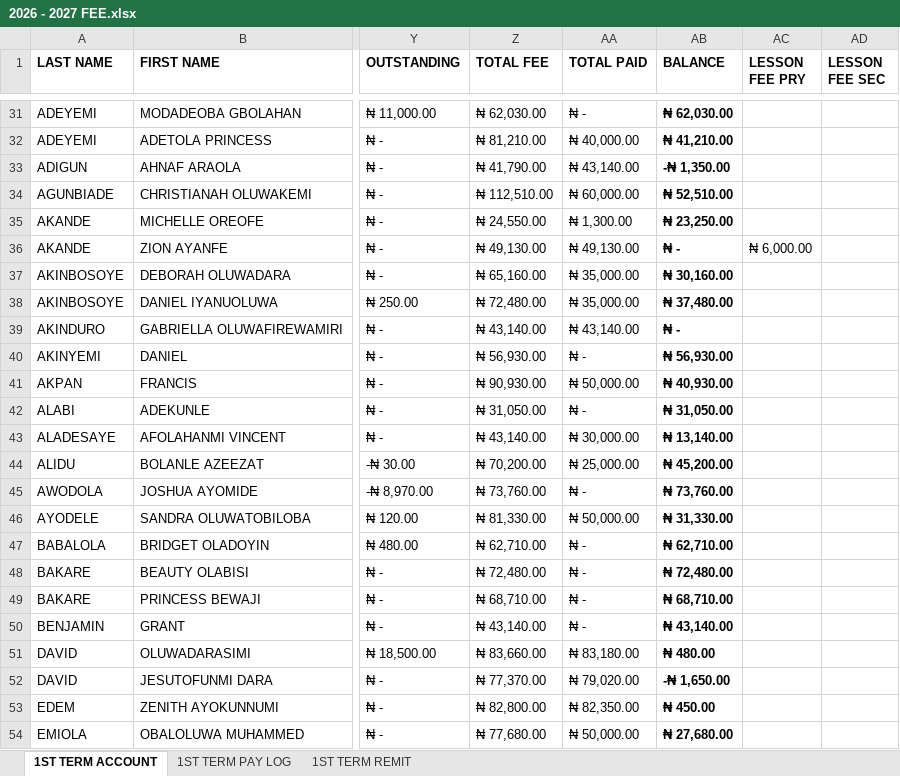
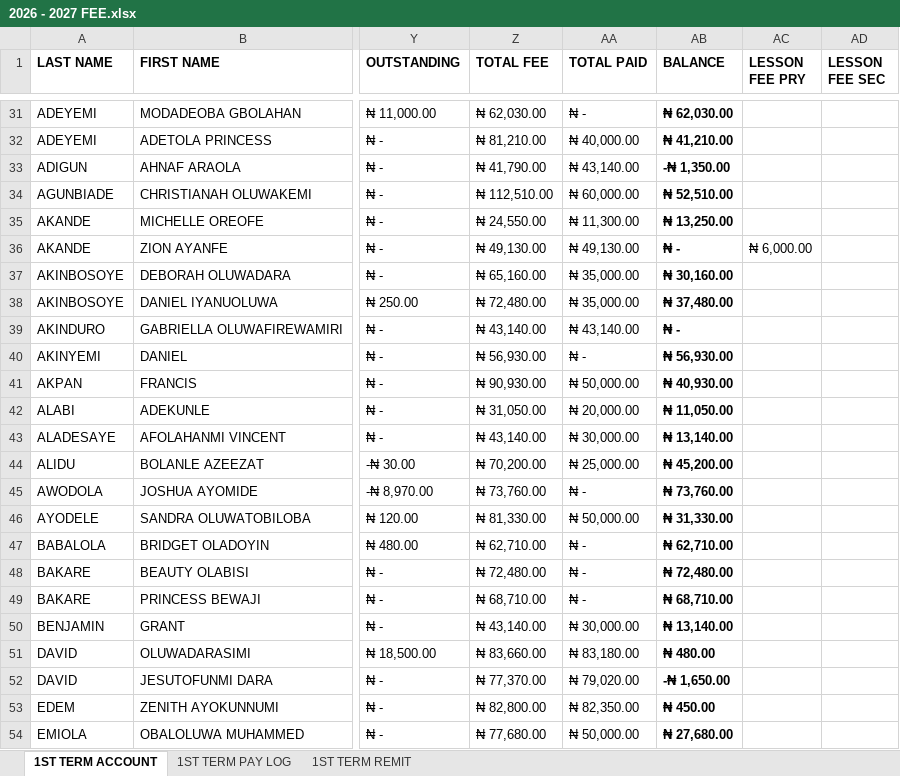
Before and after one commit to kbischool/school-fee-portal, an Excel workbook: 2026 - 2027 FEE.xlsx, sheet 1ST TERM ACCOUNT, drawn as a sheet; only a part is shown, gaps mark what is left out; values as stored, in another font and other column widths than the file's, no borders; conditional formats not drawn; the diff covers the shown part only; the diff names each change by its address in the sheet, - before the commit and + after, or states it on an @@ line.

```diff
--- a/2026 - 2027 FEE.xlsx (sheet 1ST TERM ACCOUNT)
+++ b/2026 - 2027 FEE.xlsx (sheet 1ST TERM ACCOUNT)
-AA35 (TOTAL PAID): ₦ 1,300.00
+AA35 (TOTAL PAID): ₦ 11,300.00
-AB35 (BALANCE): ₦ 23,250.00
+AB35 (BALANCE): ₦ 13,250.00
-AA42 (TOTAL PAID): ₦ -
+AA42 (TOTAL PAID): ₦ 20,000.00
-AB42 (BALANCE): ₦ 31,050.00
+AB42 (BALANCE): ₦ 11,050.00
-AA50 (TOTAL PAID): ₦ -
+AA50 (TOTAL PAID): ₦ 30,000.00
-AB50 (BALANCE): ₦ 43,140.00
+AB50 (BALANCE): ₦ 13,140.00
```
Also changed, not shown: 1 added row and 19 edited cells elsewhere in this sheet, sheet 1ST TERM PAY LOG, sheet 1ST TERM REMIT, formulas that keep their value, parent_codes.xlsx, 2 other files.
